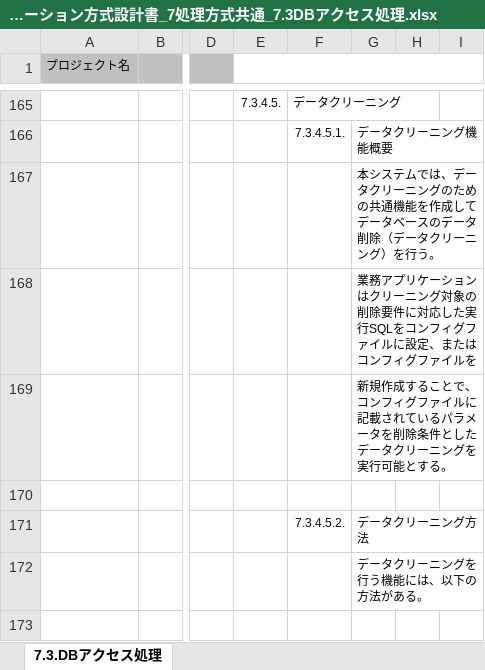
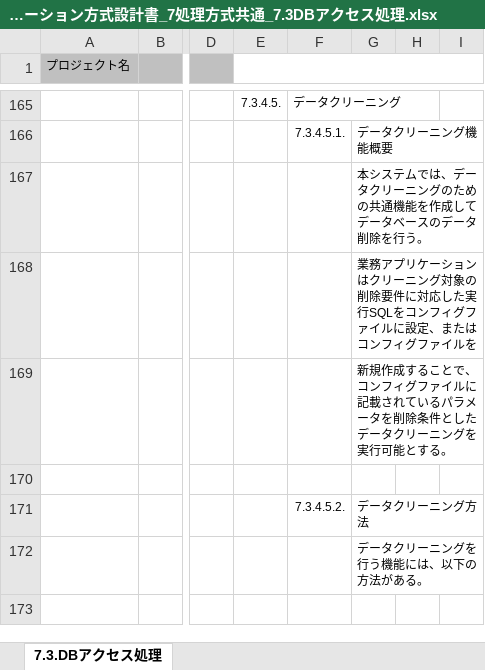
Before and after one commit to Fintan-contents/application-architecture-sample, an Excel workbook: nablarch_sample/アプリケーション方式設計書_7処理方式共通_7.3DBアクセス処理.xlsx, sheet 7.3.DBアクセス処理, drawn as a sheet; only a part is shown, gaps mark what is left out; values as stored, in another font and other column widths than the file's, no borders; the diff names each change by its address in the sheet, - before the commit and + after, or states it on an @@ line.

Commit message:
データクリーニングの説明見直し

```diff
--- a/nablarch_sample/アプリケーション方式設計書_7処理方式共通_7.3DBアクセス処理.xlsx (sheet 7.3.DBアクセス処理)
+++ b/nablarch_sample/アプリケーション方式設計書_7処理方式共通_7.3DBアクセス処理.xlsx (sheet 7.3.DBアクセス処理)
-G167: …ータ削除（データクリーニング）を行う。
+G167: …ータ削除を行う。
```
